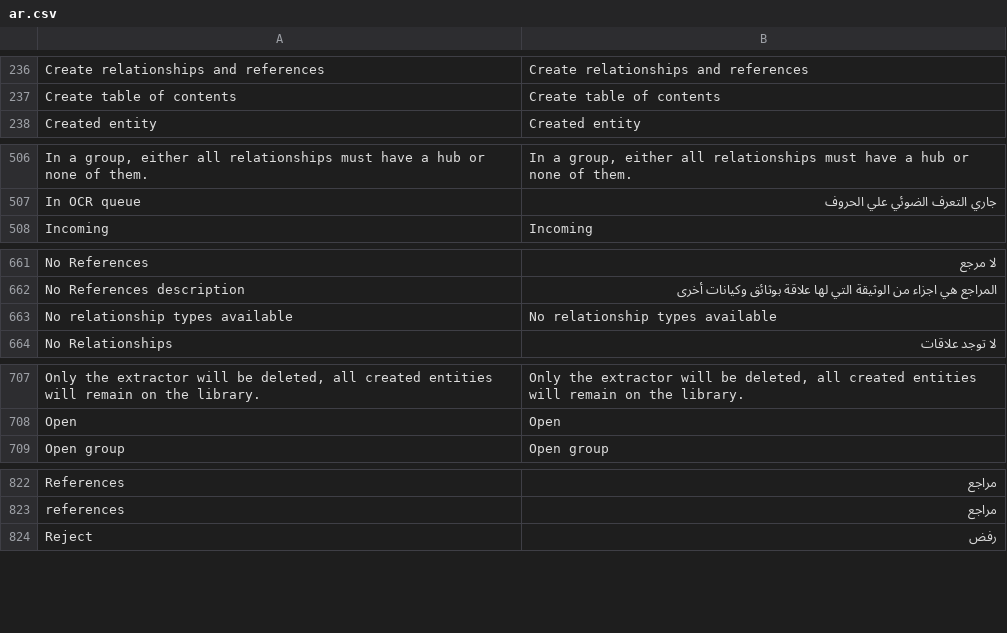
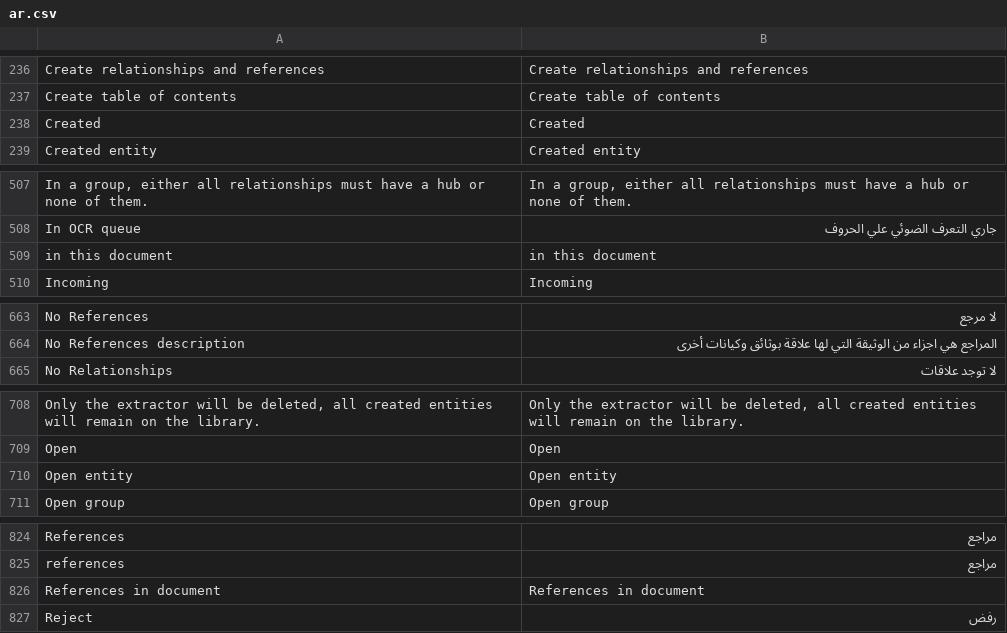
Before and after one commit to huridocs/uwazi, a CSV file: contents/ui-translations/ar.csv, drawn as a sheet; only a part is shown, gaps mark what is left out; removed rows and columns are numbered as before the commit, all else as after; the diff covers the shown part only; the diff names each change by its address in the sheet, - before the commit and + after, or states it on an @@ line.

Commit message:
9256 - entity overlay in relationships v2 (#9275)
* entity overlay

* spacing fixes

* update translations

* control overlay opening

* fix pill width

* entity overlay styles

* remove unused code

* updates translations

* rename test descriptions

* extract text formatters

* caching adjustments

* guard for language change

* clean effect applied

```diff
--- a/contents/ui-translations/ar.csv
+++ b/contents/ui-translations/ar.csv
+row 238: Created | Created
+row 509: in this document | in this document
-row 663: No relationship types available | No relationship types available
+row 710: Open entity | Open entity
+row 826: References in document | References in document
```
Also changed, not shown: 1 removed row elsewhere in this file, contents/ui-translations/el.csv, contents/ui-translations/en.csv, 57 other files.
